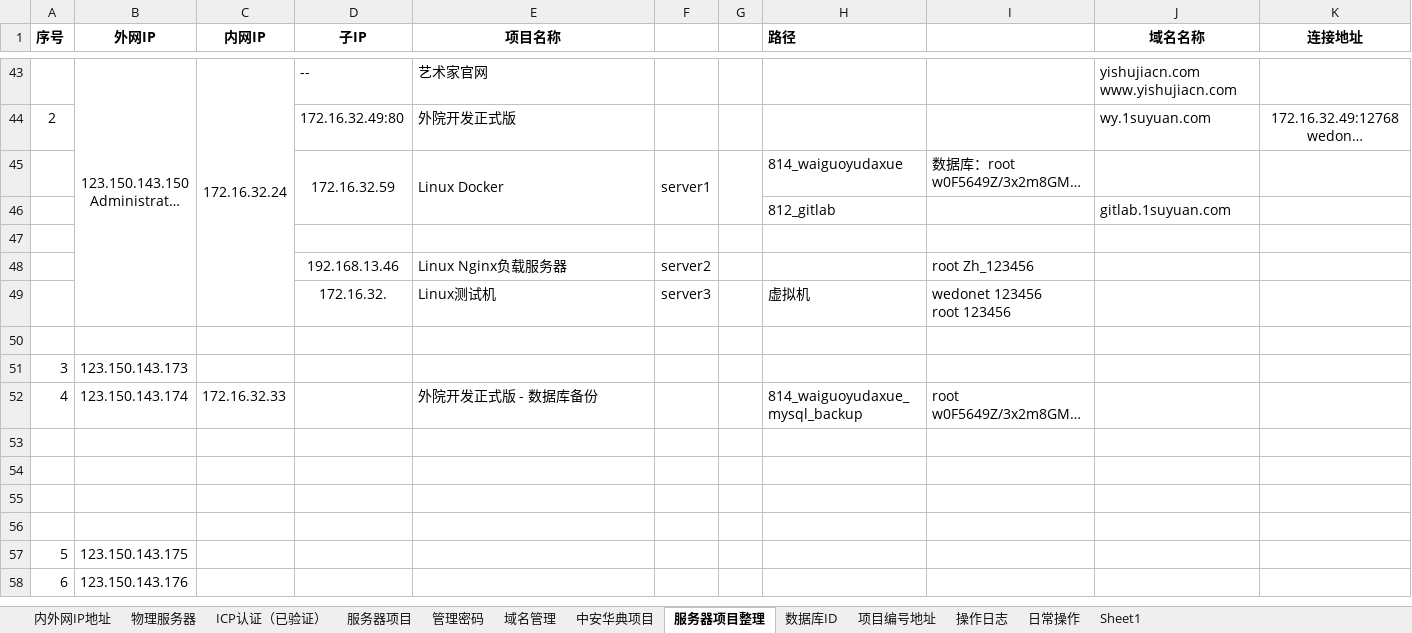
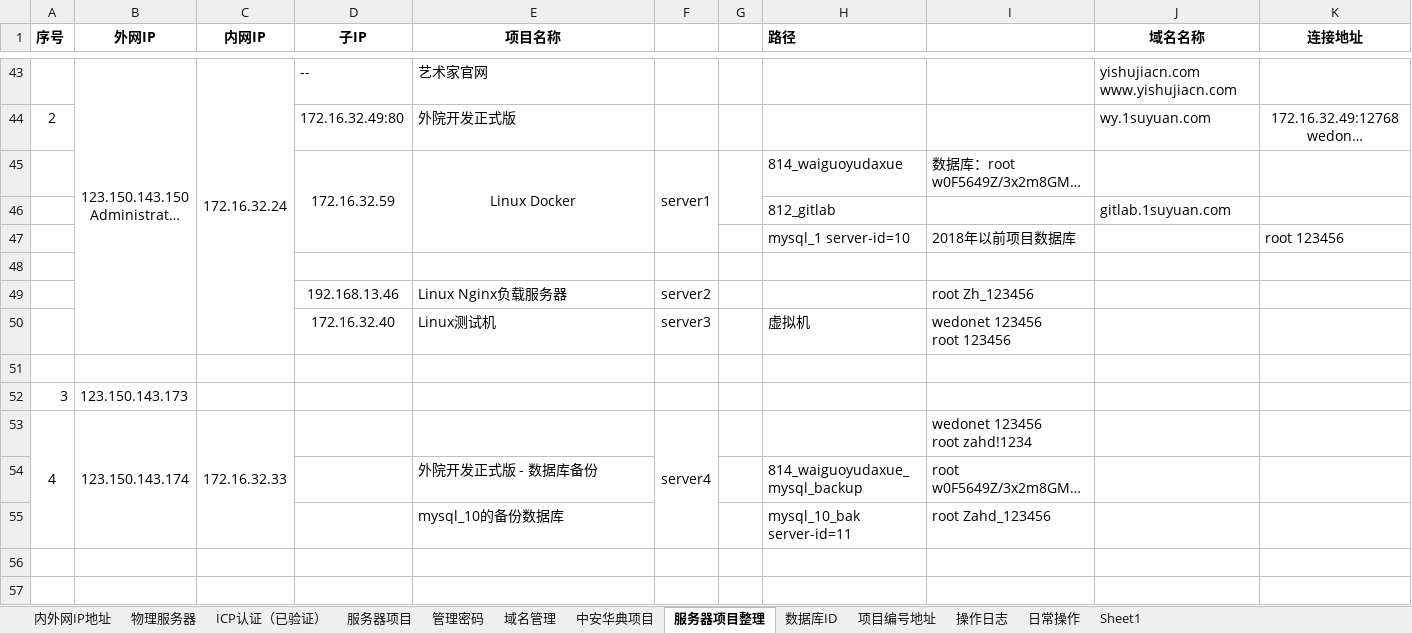
Before and after one commit to wedonet/myfile, an Excel workbook: 服务器账号 .xlsx, sheet 服务器项目整理, drawn as a sheet; only a part is shown, gaps mark what is left out; the shorter side is filled out with more unchanged rows; long unchanged cells end in …; values as stored, in another font and other column widths than the file's, no borders; removed rows and columns are numbered as before the commit, all else as after; rows hold the shown columns only; ↵ is a line break in a cell; the diff names each change by its address in the sheet, - before the commit and + after, or states it on an @@ line.

```diff
--- a/服务器账号 .xlsx (sheet 服务器项目整理)
+++ b/服务器账号 .xlsx (sheet 服务器项目整理)
-E45 alignment: left
+E45 alignment: center
+row 47:  |  |  |  |  |  |  | mysql_1 server-id=10 | 2018年以前项目数据库 |  | root 123456
-D50 (子IP): 172.16.32.
+D50 (子IP): 172.16.32.40
+row 53: 4 | 123.150.143.174 | 172.16.32.33 |  |  | server4 |  |  | wedonet 123456 ↵ root zahd!1234
@@ column A (序号) renumbered in row 54 @@
-B54 (外网IP): 123.150.143.174
+B54 (外网IP): (empty)
-C54 (内网IP): 172.16.32.33
+C54 (内网IP): (empty)
-row 55: (empty)
+row 55:  |  |  |  | mysql_10的备份数据库 |  |  | mysql_10_bak server-id=11 | root Zahd_123456
-row 54: (empty)
```
Also changed, not shown: 10 other files.
